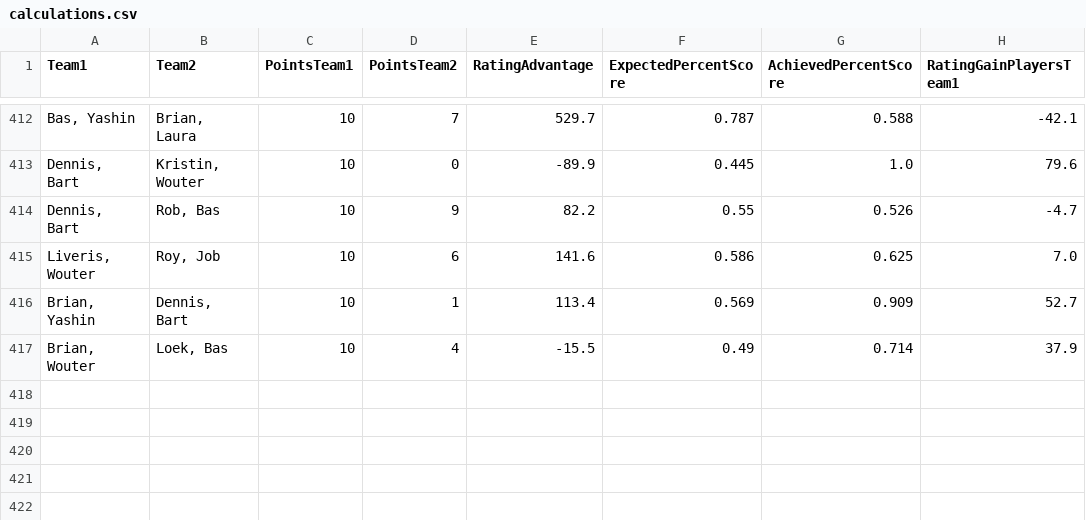
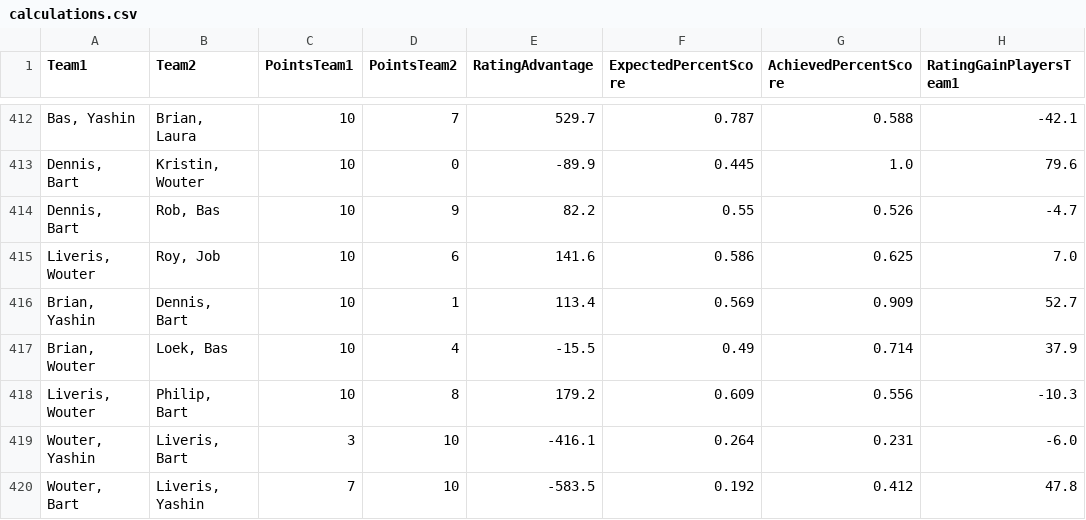
Before and after one commit to BartvonMeijenfeldt/fussball_rankings, a CSV file: calculations.csv, drawn as a sheet; only a part is shown, gaps mark what is left out; the diff names each change by its address in the sheet, - before the commit and + after, or states it on an @@ line.

```diff
--- a/calculations.csv
+++ b/calculations.csv
+row 418: Liveris, Wouter | Philip, Bart | 10 | 8 | 179.2 | 0.609 | 0.556 | -10.3
+row 419: Wouter, Yashin | Liveris, Bart | 3 | 10 | -416.1 | 0.264 | 0.231 | -6.0
+row 420: Wouter, Bart | Liveris, Yashin | 7 | 10 | -583.5 | 0.192 | 0.412 | 47.8
```
Also changed, not shown: beta_ratings.csv, results_table_football.csv, 1 other file.
